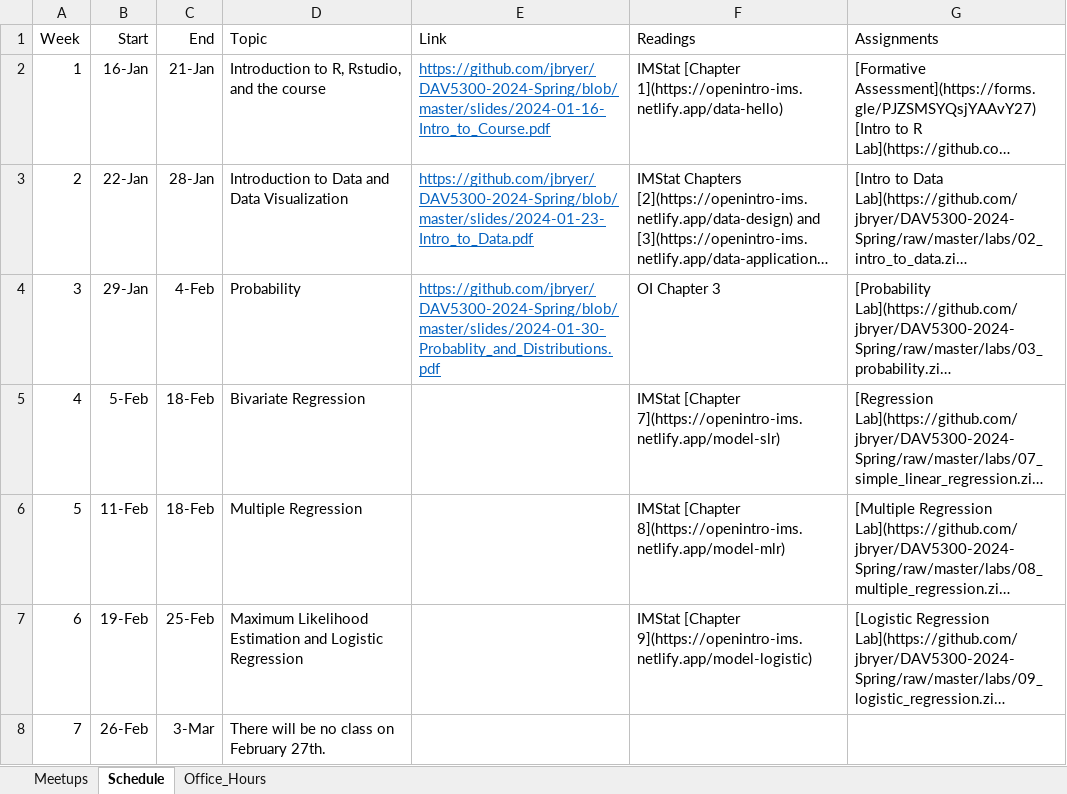
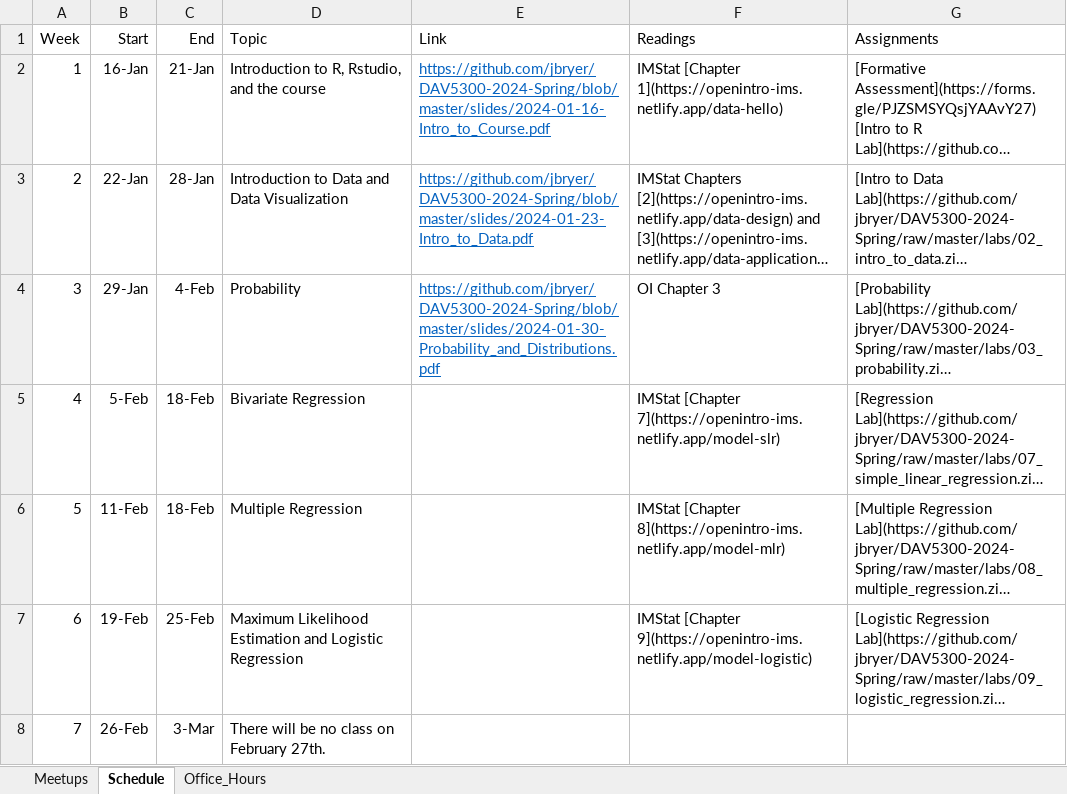
Before and after one commit to jbryer/DAV5300-2024-Spring, an Excel workbook: Schedule.xlsx, sheet Schedule, drawn as a sheet; only a part is shown; long unchanged cells end in …; values as stored, in another font and other column widths than the file's, no borders; the diff names each change by its address in the sheet, - before the commit and + after, or states it on an @@ line.

Commit message:
Fixed link

```diff
--- a/Schedule.xlsx (sheet Schedule)
+++ b/Schedule.xlsx (sheet Schedule)
-E4 (Link): https://github.com/jbryer/DAV5300-2024-Spring/blob/master/slides/2024-01-30-Probablity_and_Distributions.pdf
+E4 (Link): https://github.com/jbryer/DAV5300-2024-Spring/blob/master/slides/2024-01-30-Probability_and_Distributions.pdf
```
Also changed, not shown: 1 other file.
